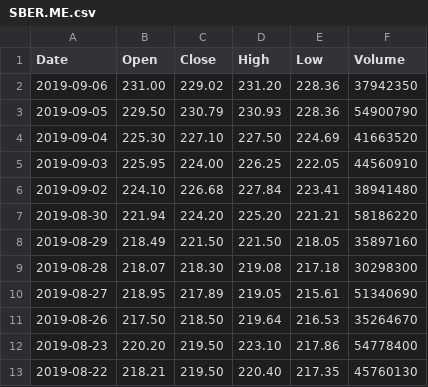
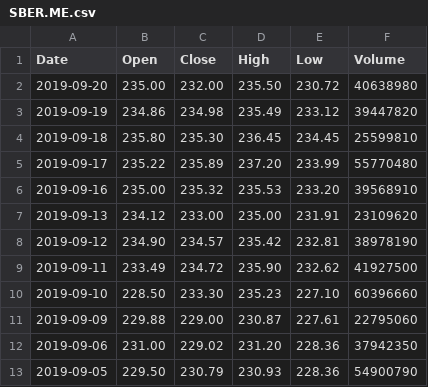
Before and after one commit to AirVan21/EasyStocks, a CSV file: static/data/worldtradingdata/SBER.ME.csv, drawn as a sheet; only a part is shown; the shorter side is filled out with more unchanged rows.

Commit message:
Update static data

```diff
--- a/static/data/worldtradingdata/SBER.ME.csv
+++ b/static/data/worldtradingdata/SBER.ME.csv
@@ -1,2 +1,12 @@
 Date,Open,Close,High,Low,Volume
+2019-09-20,235.00,232.00,235.50,230.72,40638980
+2019-09-19,234.86,234.98,235.49,233.12,39447820
+2019-09-18,235.80,235.30,236.45,234.45,25599810
+2019-09-17,235.22,235.89,237.20,233.99,55770480
+2019-09-16,235.00,235.32,235.53,233.20,39568910
+2019-09-13,234.12,233.00,235.00,231.91,23109620
+2019-09-12,234.90,234.57,235.42,232.81,38978190
+2019-09-11,233.49,234.72,235.90,232.62,41927500
+2019-09-10,228.50,233.30,235.23,227.10,60396660
+2019-09-09,229.88,229.00,230.87,227.61,22795060
 2019-09-06,231.00,229.02,231.20,228.36,37942350
```
Also changed, not shown: static/data/alphavantage/FB.csv, static/data/alphavantage/GOOGL.csv, 20 other files.
